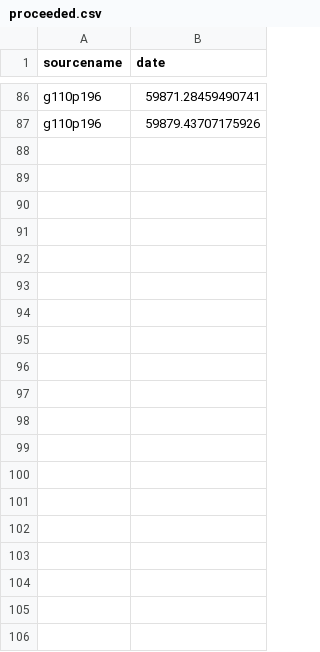
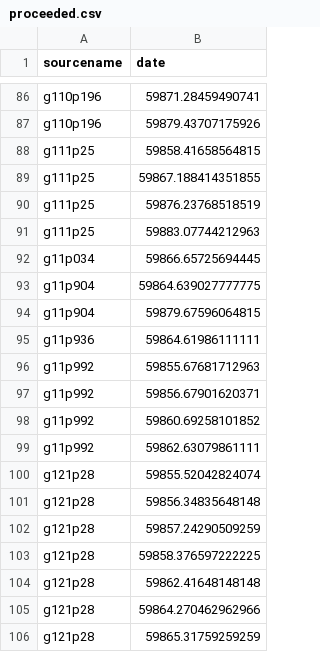
Before and after one commit to dachshund-ncu/simpleSingleDishDataReductor, a CSV file: proceeded.csv, drawn as a sheet; only a part is shown, gaps mark what is left out; the diff covers the shown part only.

```diff
--- a/proceeded.csv
+++ b/proceeded.csv
@@ -87 +87,20 @@ g110p196,  59871.28459490741
 g110p196,  59879.43707175926
+g111p25,  59858.41658564815
+g111p25,  59867.188414351855
+g111p25,  59876.23768518519
+g111p25,  59883.07744212963
+g11p034,  59866.65725694445
+g11p904,  59864.639027777775
+g11p904,  59879.67596064815
+g11p936,  59864.61986111111
+g11p992,  59855.67681712963
+g11p992,  59856.67901620371
+g11p992,  59860.69258101852
+g11p992,  59862.63079861111
+g121p28,  59855.52042824074
+g121p28,  59856.34835648148
+g121p28,  59857.24290509259
+g121p28,  59858.376597222225
+g121p28,  59862.41648148148
+g121p28,  59864.270462962966
+g121p28,  59865.31759259259
```
Also changed, not shown: 76 added rows elsewhere in this file, faulty.csv.
